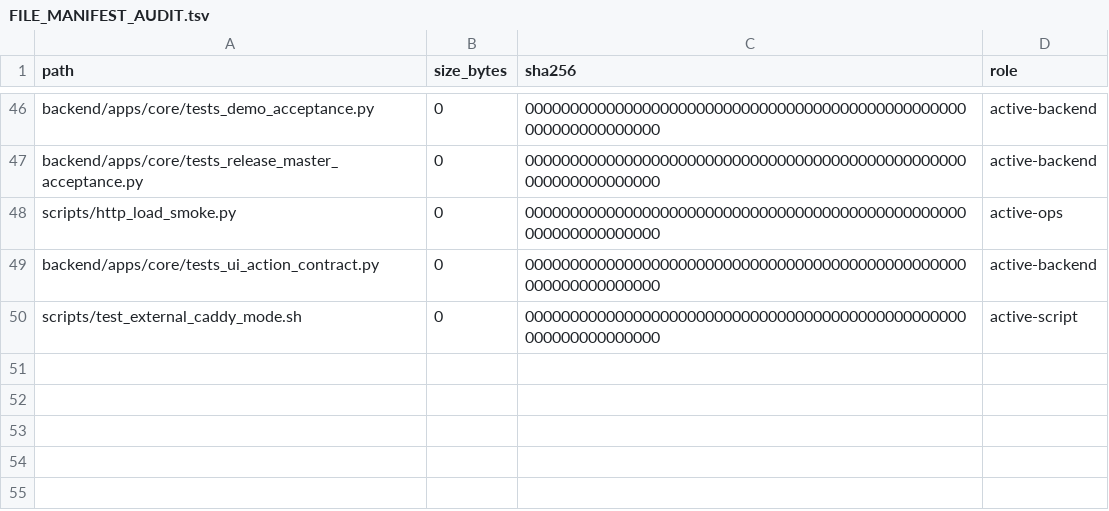
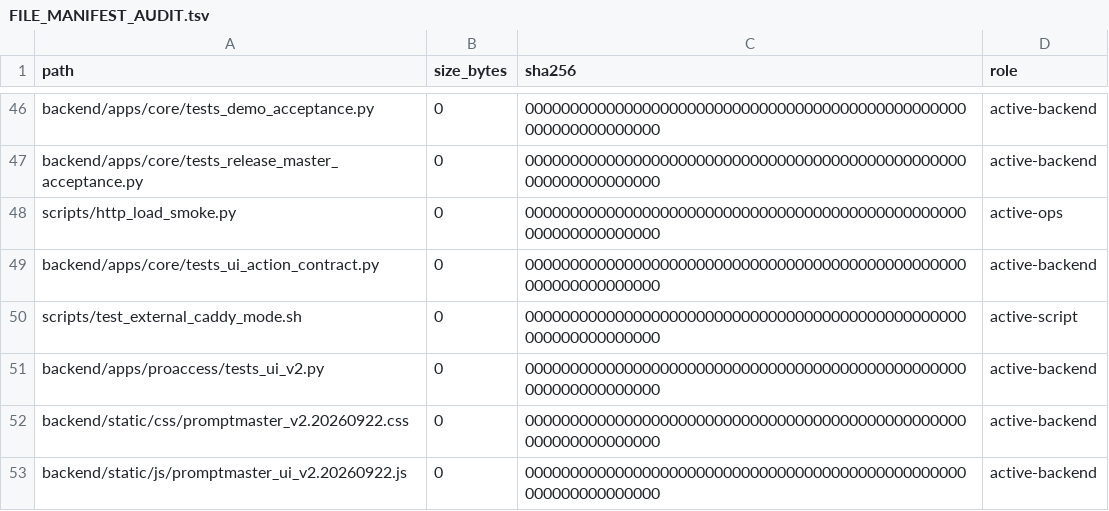
Before and after one commit to deckewandboden/prompmaster, a TSV file: FILE_MANIFEST_AUDIT.tsv, drawn as a sheet; only a part is shown, gaps mark what is left out; the diff names each change by its address in the sheet, - before the commit and + after, or states it on an @@ line.

Commit message:
Inventory PromptMaster V2 integration files

```diff
--- a/FILE_MANIFEST_AUDIT.tsv
+++ b/FILE_MANIFEST_AUDIT.tsv
+row 51: backend/apps/proaccess/tests_ui_v2.py | 0 | 0000000000000000000000000000000000000000000000000000000000000000 | active-backend
+row 52: backend/static/css/promptmaster_v2.20260922.css | 0 | 0000000000000000000000000000000000000000000000000000000000000000 | active-backend
+row 53: backend/static/js/promptmaster_ui_v2.20260922.js | 0 | 0000000000000000000000000000000000000000000000000000000000000000 | active-backend
```
